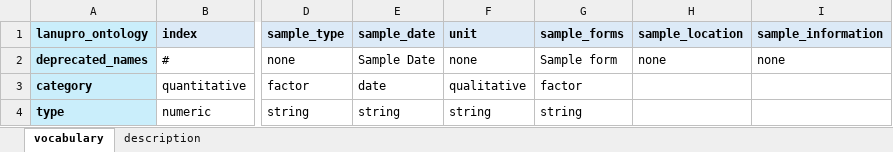
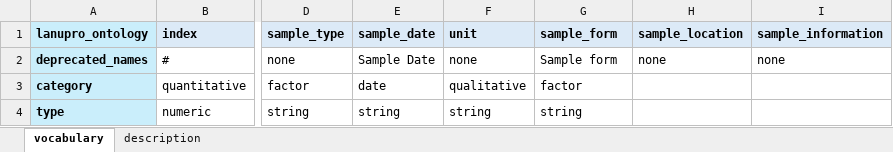
Before and after one commit to lanupro-analytics/lanupro_vocabulary, an Excel workbook: data/raw_results/lanupro_vocabulary_general.xlsx, sheet vocabulary, drawn as a sheet; only a part is shown, gaps mark what is left out; values as stored, in another font and other column widths than the file's, no borders; the diff names each change by its address in the sheet, - before the commit and + after, or states it on an @@ line.

Commit message:
Add files via upload

```diff
--- a/data/raw_results/lanupro_vocabulary_general.xlsx (sheet vocabulary)
+++ b/data/raw_results/lanupro_vocabulary_general.xlsx (sheet vocabulary)
-G1: sample_forms
+G1: sample_form
```
